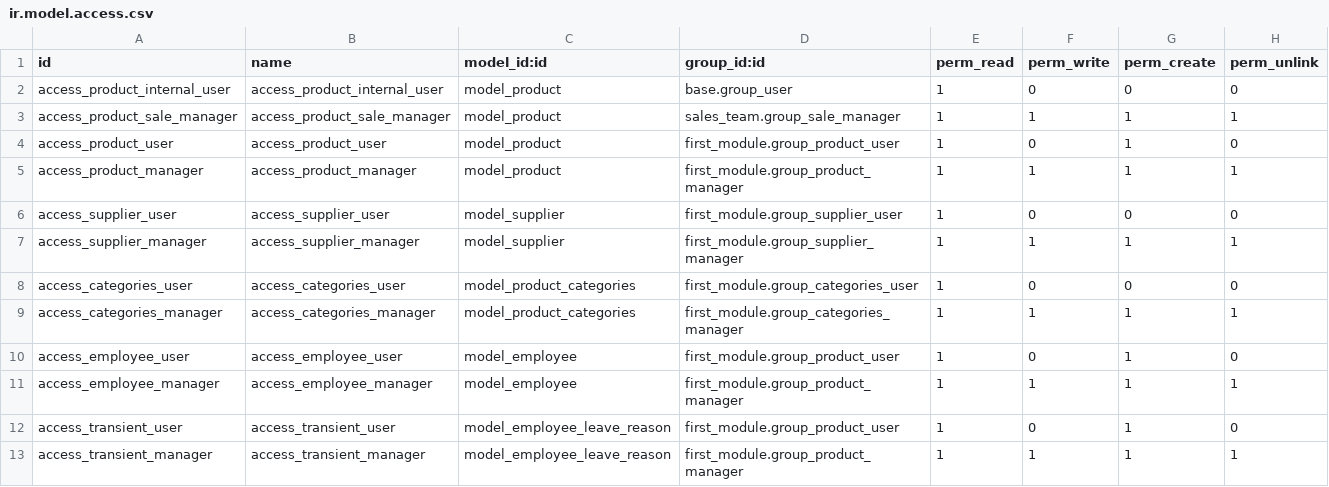
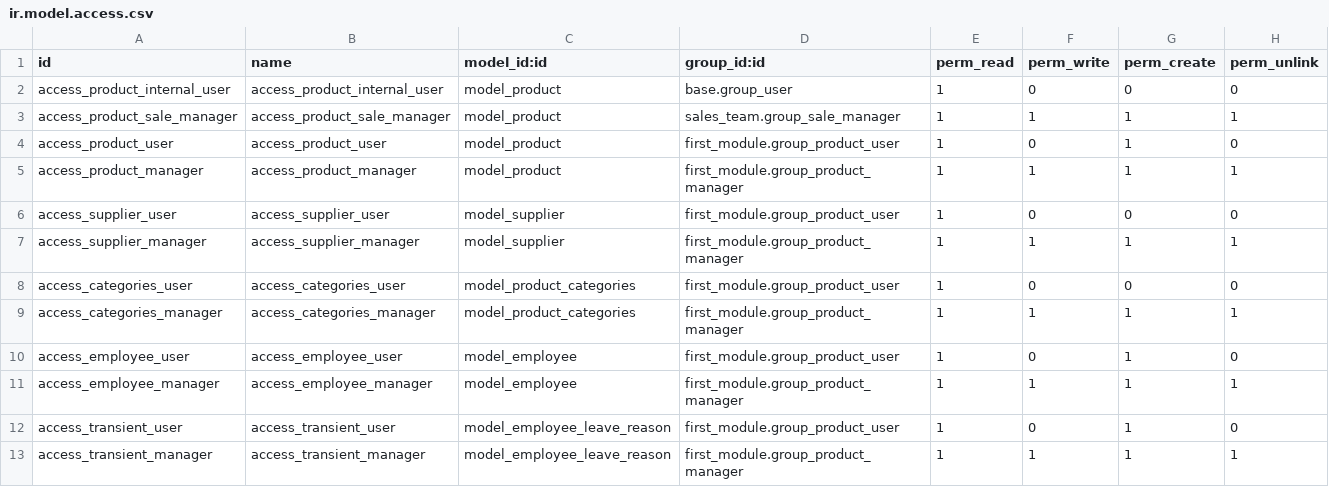
Before and after one commit to lqlongvn/odoo-msi, a CSV file: first_module/security/ir.model.access.csv, drawn as a sheet.

Commit message:
Bỏ 2 group quyền Supplier group và Categories group; ok

```diff
--- a/first_module/security/ir.model.access.csv
+++ b/first_module/security/ir.model.access.csv
@@ -5,6 +5,6 @@ access_product_user,access_product_user,model_product,first_module.group_product
 access_product_manager,access_product_manager,model_product,first_module.group_product_manager,1,1,1,1
-access_supplier_user,access_supplier_user,model_supplier,first_module.group_supplier_user,1,0,0,0
-access_supplier_manager,access_supplier_manager,model_supplier,first_module.group_supplier_manager,1,1,1,1
-access_categories_user,access_categories_user,model_product_categories,first_module.group_categories_user,1,0,0,0
-access_categories_manager,access_categories_manager,model_product_categories,first_module.group_categories_manager,1,1,1,1
+access_supplier_user,access_supplier_user,model_supplier,first_module.group_product_user,1,0,0,0
+access_supplier_manager,access_supplier_manager,model_supplier,first_module.group_product_manager,1,1,1,1
+access_categories_user,access_categories_user,model_product_categories,first_module.group_product_user,1,0,0,0
+access_categories_manager,access_categories_manager,model_product_categories,first_module.group_product_manager,1,1,1,1
 access_employee_user,access_employee_user,model_employee,first_module.group_product_user,1,0,1,0
```
Also changed, not shown: 1 other file.
